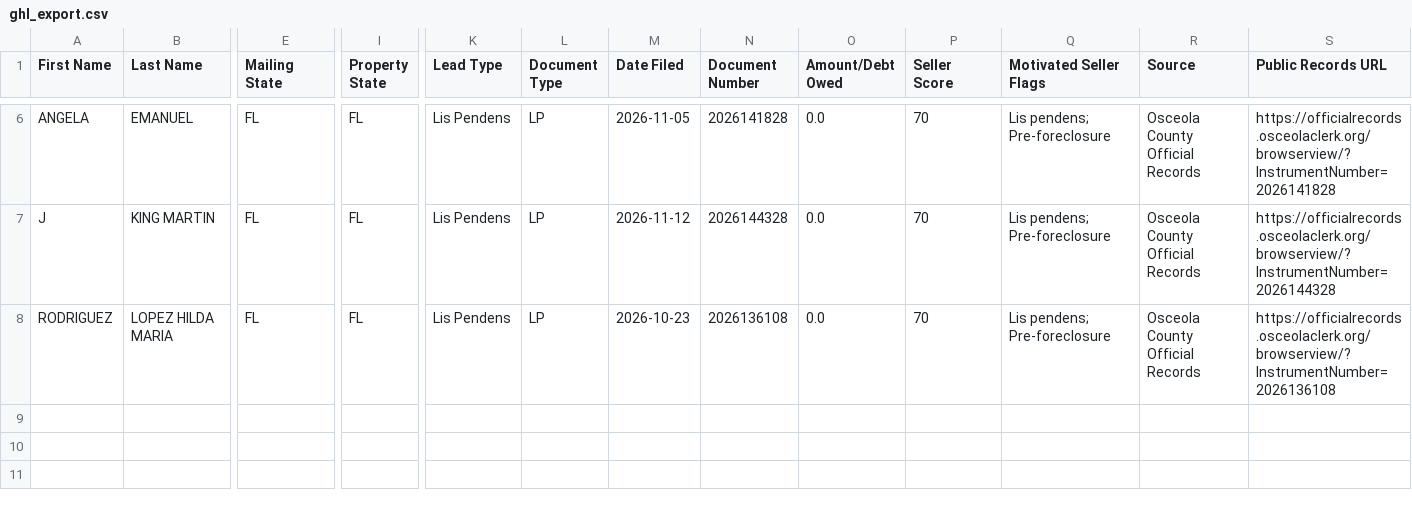
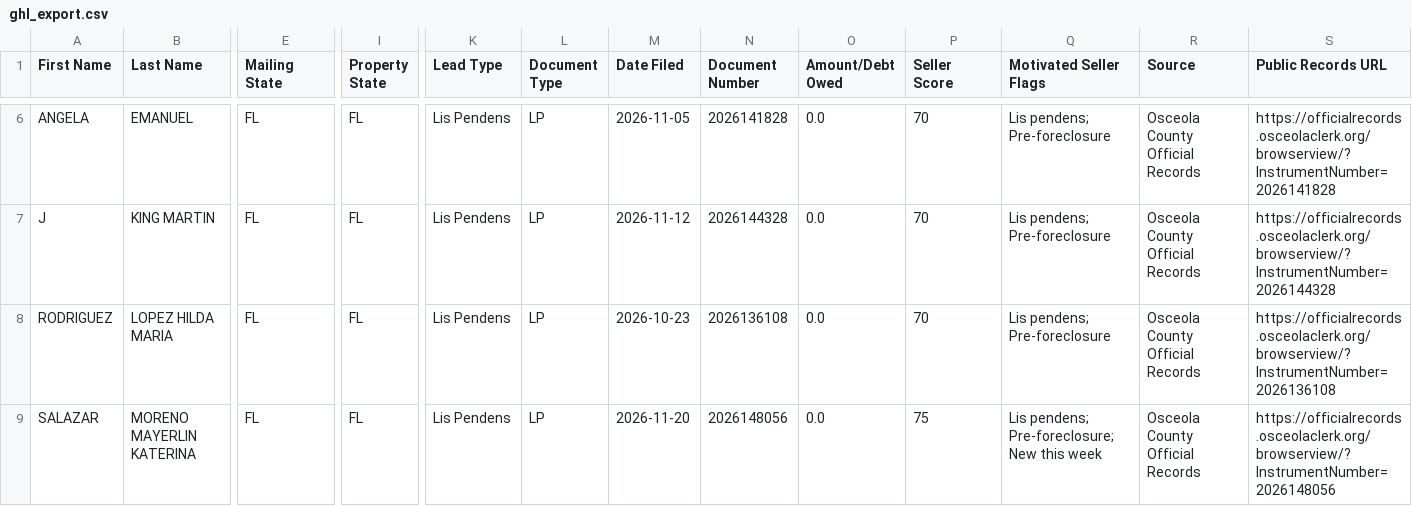
Before and after one commit to figlesias7/osceola-intel, a CSV file: data/ghl_export.csv, drawn as a sheet; only a part is shown, gaps mark what is left out; rows hold the shown columns only; the diff names each change by its address in the sheet, - before the commit and + after, or states it on an @@ line.

```diff
--- a/data/ghl_export.csv
+++ b/data/ghl_export.csv
+row 9: SALAZAR | MORENO MAYERLIN KATERINA | FL | FL | Lis Pendens | LP | 2026-11-20 | 2026148056 | 0.0 | 75 | Lis pendens; Pre-foreclosure; New this week | Osceola County Official Records | https://officialrecords.osceolaclerk.org/browserview/?InstrumentNumber=2026148056
```
Also changed, not shown: 2 other files.
